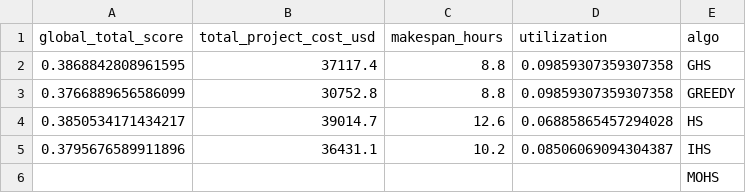
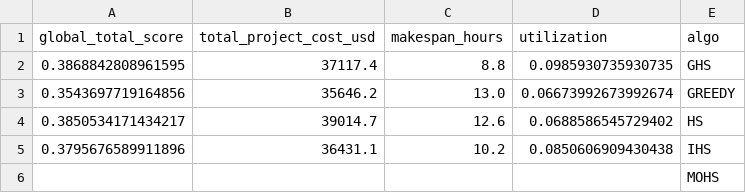
Before and after one commit to daylatmink/KPI_PROJECT_1, a CSV file: compare.csv, drawn as a sheet.

```diff
--- a/compare.csv
+++ b/compare.csv
@@ -1,6 +1,6 @@
 global_total_score,total_project_cost_usd,makespan_hours,utilization,algo
-0.3868842808961595,37117.4,8.8,0.09859307359307358,GHS
-0.3766889656586099,30752.8,8.8,0.09859307359307358,GREEDY
-0.3850534171434217,39014.7,12.6,0.06885865457294028,HS
-0.3795676589911896,36431.1,10.2,0.08506069094304387,IHS
+0.3868842808961595,37117.4,8.8,0.0985930735930735,GHS
+0.3543697719164856,35646.2,13.0,0.06673992673992674,GREEDY
+0.3850534171434217,39014.7,12.6,0.0688586545729402,HS
+0.3795676589911896,36431.1,10.2,0.0850606909430438,IHS
 ,,,,MOHS
```
Also changed, not shown: compare_cost.csv, compare_makespan.csv, 9 other files.
